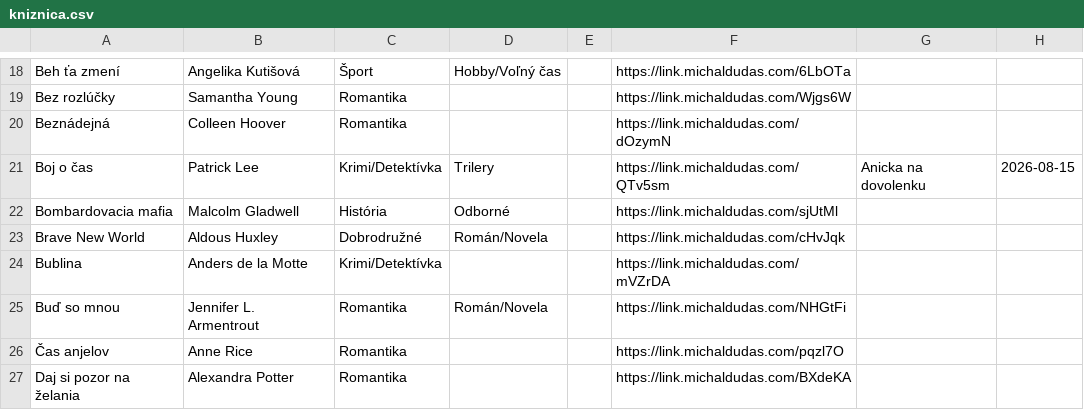
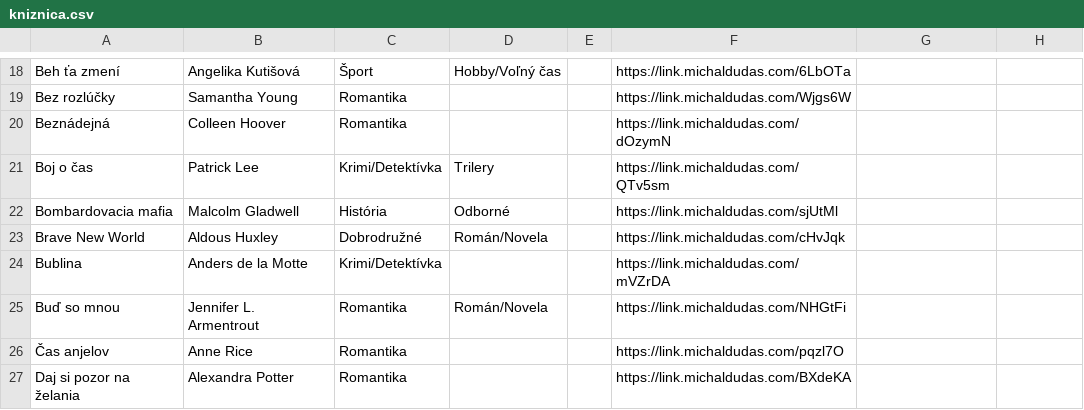
Before and after one commit to misko0709/misko0709.github.io, a CSV file: kniznica.csv, drawn as a sheet; only a part is shown, gaps mark what is left out.

Commit message:
Update book database via Web UI

```diff
--- a/kniznica.csv
+++ b/kniznica.csv
@@ -20,3 +20,3 @@ Bez rozlúčky,Samantha Young,Romantika,,,https://link.michaldudas.com/Wjgs6W,,
 Beznádejná,Colleen Hoover,Romantika,,,https://link.michaldudas.com/dOzymN,,
-Boj o čas,Patrick Lee,Krimi/Detektívka,Trilery,,https://link.michaldudas.com/QTv5sm,Anicka na dovolenku,2026-08-15
+Boj o čas,Patrick Lee,Krimi/Detektívka,Trilery,,https://link.michaldudas.com/QTv5sm,,
 Bombardovacia mafia,Malcolm Gladwell,História,Odborné,,https://link.michaldudas.com/sjUtMl,,
```
